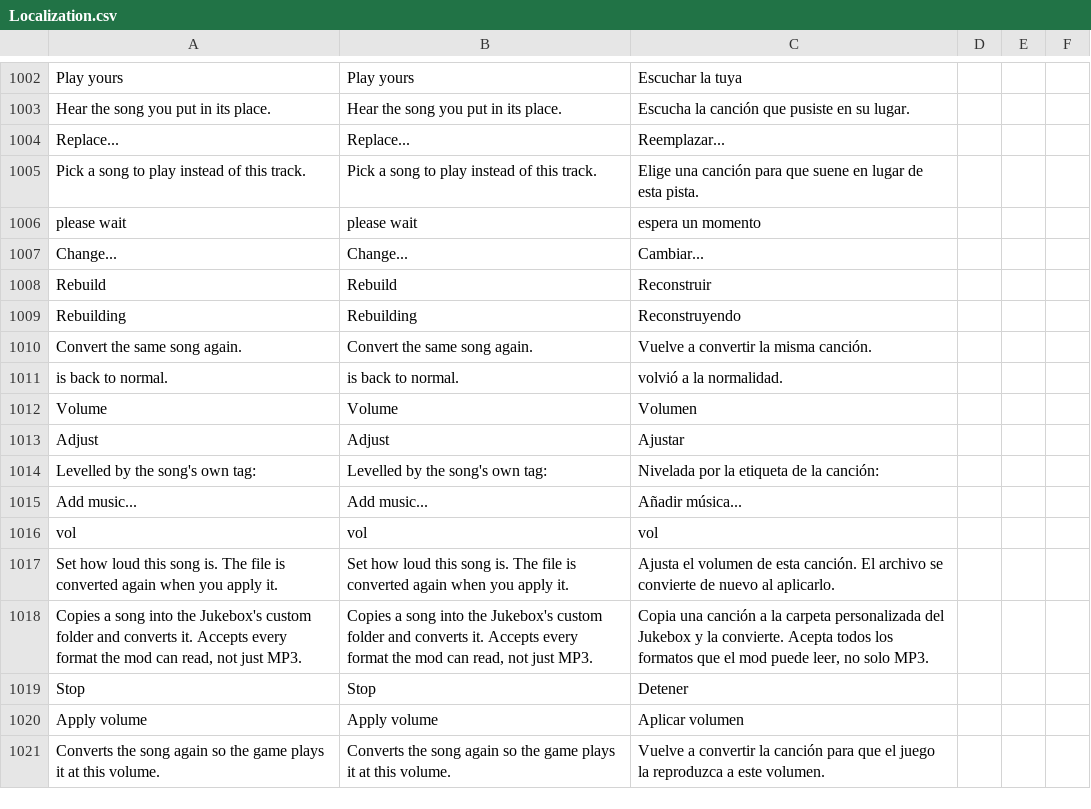
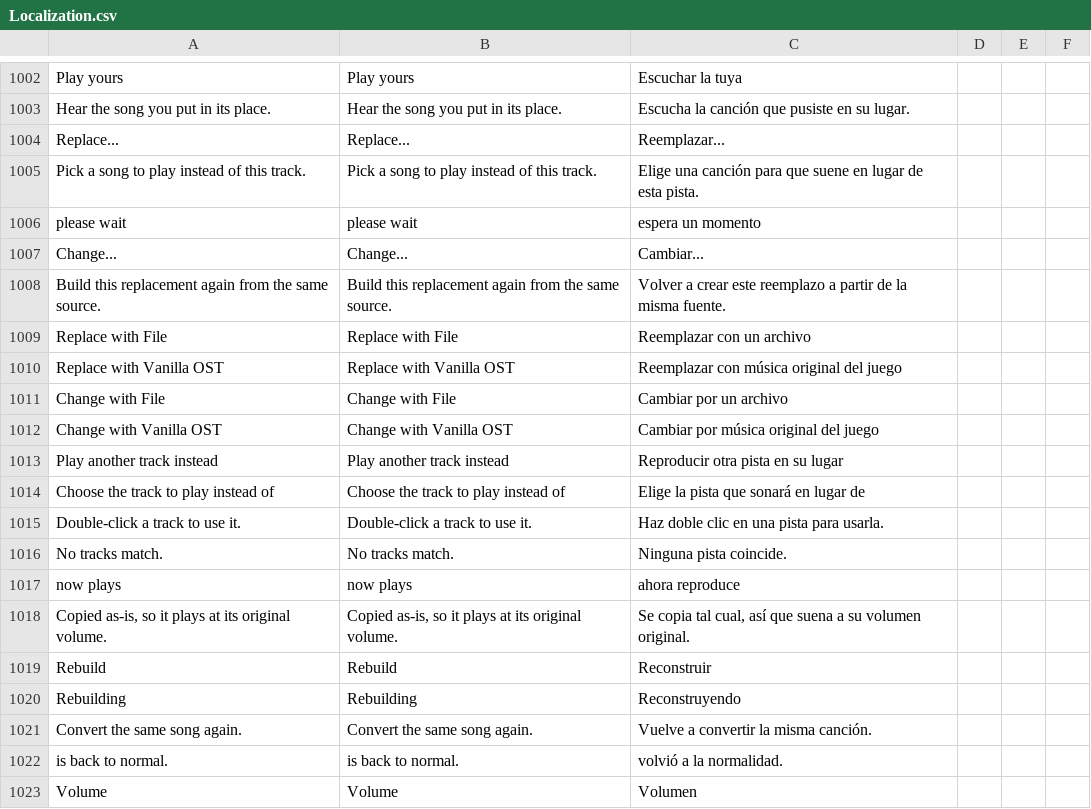
Before and after one commit to HaiKamDesu/BBCF-Improvement-Mod, a CSV file: resource/localization/Localization.csv, drawn as a sheet; only a part is shown, gaps mark what is left out; the shorter side is filled out with more unchanged rows; the diff names each change by its address in the sheet, - before the commit and + after, or states it on an @@ line.

Commit message:
Let one shipped track stand in for another
Replacing Rebellion II with Rebellion I could not be done by pointing the
table entry at the other file. The game asks its sound bank for a cue by name
and a .pac's cue is always its own base filename, so the entry would resolve
to a pac whose cue answers to the wrong name and play nothing.

What it needs is a repackaged .pac, and the MP3 path already built almost all
of one: it reuses the target's sound bank byte for byte, which is what carries
the cue name and the target's authoring values, and generates only the wave
bank. So a shipped source is the same operation with the wave bank taken
whole from the source instead of encoded - rewriting its szBankName is the
only edit, since the reused sound bank refers to its wave bank by name. The
audio is therefore bit-identical rather than surviving a WMA -> PCM -> WMA
round trip, and neither Media Foundation nor a decoder is involved.

A .pac extension on the saved source path is the entire distinction between
the two paths, so persistence, Retry and the pointer dance needed no changes
and nothing new is written to the assignments file. It also means a .pac from
a music mod can be handed in directly.

The cost is that gain cannot apply: it is baked in during the PCM encode, and
there is no PCM stage here. The row says so rather than offering a slider that
does nothing.

Picking a source is a menu on the button that used to open the file dialog,
since there are two kinds of source now, and the shipped-track list is a modal
that takes a double click - a single click in a long list is too easy to do by
accident for something that rewrites a file.

```diff
--- a/resource/localization/Localization.csv
+++ b/resource/localization/Localization.csv
+row 1008: Build this replacement again from the same source. | Build this replacement again from the same source. | Volver a crear este reemplazo a partir de la misma fuente.
+row 1009: Replace with File | Replace with File | Reemplazar con un archivo
+row 1010: Replace with Vanilla OST | Replace with Vanilla OST | Reemplazar con música original del juego
+row 1011: Change with File | Change with File | Cambiar por un archivo
+row 1012: Change with Vanilla OST | Change with Vanilla OST | Cambiar por música original del juego
+row 1013: Play another track instead | Play another track instead | Reproducir otra pista en su lugar
+row 1014: Choose the track to play instead of | Choose the track to play instead of | Elige la pista que sonará en lugar de
+row 1015: Double-click a track to use it. | Double-click a track to use it. | Haz doble clic en una pista para usarla.
+row 1016: No tracks match. | No tracks match. | Ninguna pista coincide.
+row 1017: now plays | now plays | ahora reproduce
+row 1018: Copied as-is, so it plays at its original volume. | Copied as-is, so it plays at its original volume. | Se copia tal cual, así que suena a su volumen original.
```
Also changed, not shown: 7 other files.
